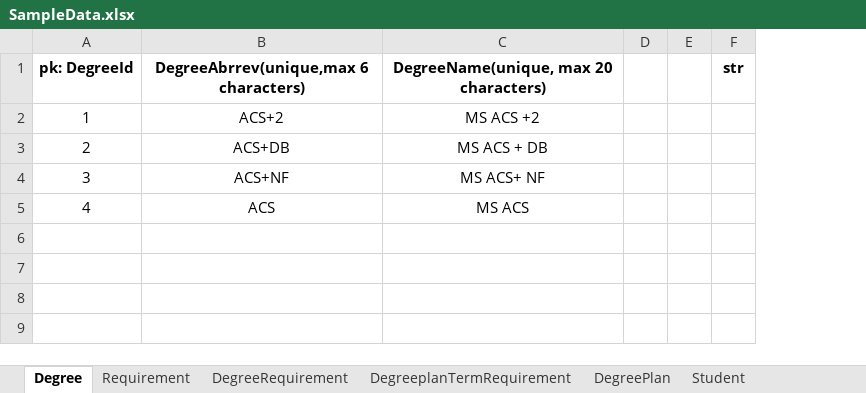
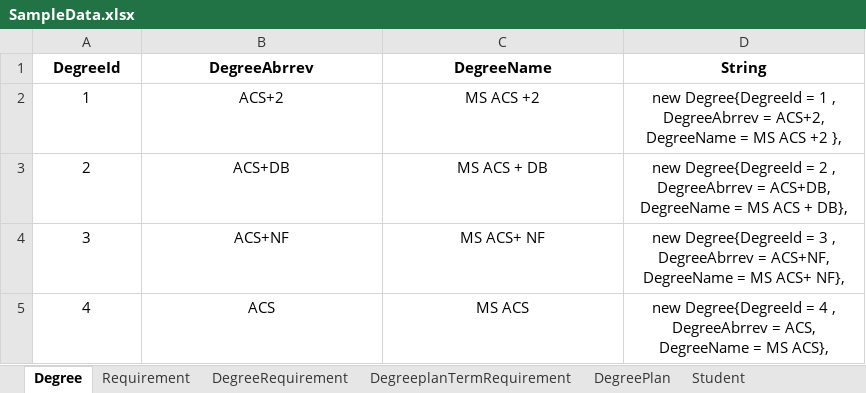
Before and after one commit to LOKESWARIPITTU/Team07, an Excel workbook: SampleData.xlsx, sheet Degree, drawn as a sheet; values as stored, in another font and other column widths than the file's, no borders; removed rows and columns are numbered as before the commit, all else as after; the diff names each change by its address in the sheet, - before the commit and + after, or states it on an @@ line.

```diff
--- a/SampleData.xlsx (sheet Degree)
+++ b/SampleData.xlsx (sheet Degree)
-column D, empty
-column E, empty
-column F, empty
+column D, rows 2-5: new Degree{DegreeId = 1 , DegreeAbrrev = ACS+2, DegreeName = MS ACS +2 }, | new Degree{DegreeId = 2 , DegreeAbrrev = ACS+DB, DegreeName = MS ACS + DB}, | new Degree{DegreeId = 3 , DegreeAbrrev = ACS+NF, DegreeName = MS ACS+ NF}, | new Degree{DegreeId = 4 , DegreeAbrrev = ACS, DegreeName = MS ACS},
-row 1: pk: DegreeId | DegreeAbrrev(unique,max 6 characters) | DegreeName(unique, max 20 characters) |  |  | str
+row 1: DegreeId | DegreeAbrrev | DegreeName | String
```
Also changed, not shown: sheet DegreeplanTermRequirement, sheet StudentTerm, sheet DegreePlan, sheet DegreeRequirement, sheet Student, sheet Requirement, 3 other files.
